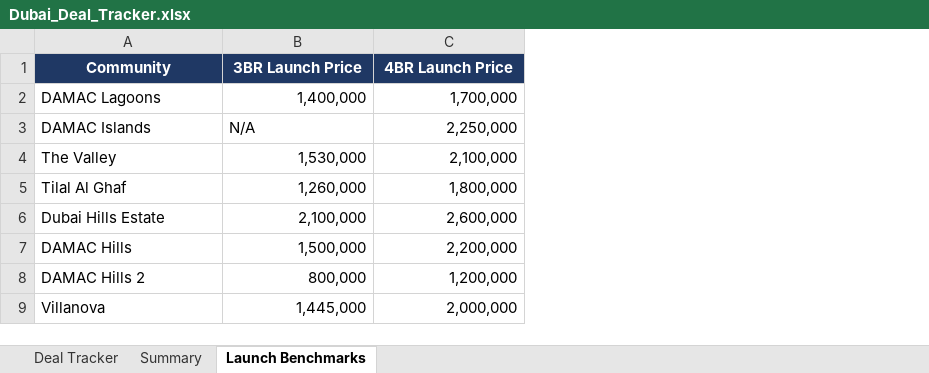
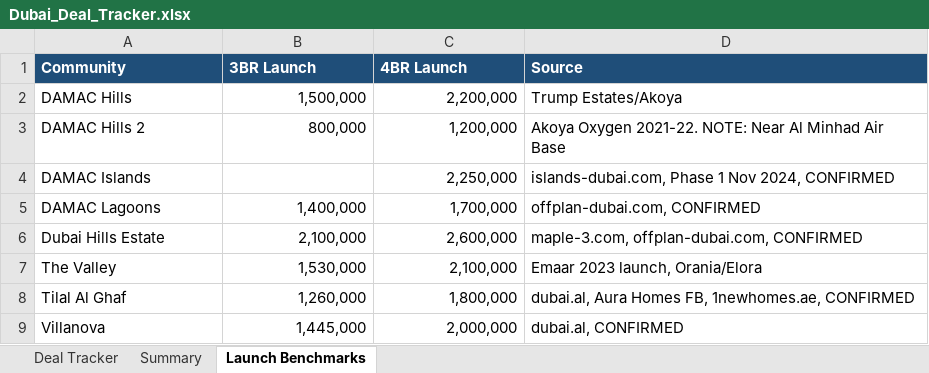
Before and after one commit to mohammadparyal/property-shortlist, an Excel workbook: Dubai_Deal_Tracker.xlsx, sheet Launch Benchmarks, drawn as a sheet; values as stored, in another font and other column widths than the file's, no borders; removed rows and columns are numbered as before the commit, all else as after; the diff names each change by its address in the sheet, - before the commit and + after, or states it on an @@ line.

Commit message:
feat: Add scripts for scraping and processing real estate data
- Introduced `append_community.py` to accumulate Bayut data into `raw_data.json`.
- Created `bayut_extractor.js` for scraping listings from Bayut search pages.
- Added `combine_append.py` to merge PropertyFinder listings with existing Bayut data.
- Developed `pf_extractor.js` for extracting listings from PropertyFinder.
- Implemented `process_deals.py` to process raw data, merge price history, and generate output files.

```diff
--- a/Dubai_Deal_Tracker.xlsx (sheet Launch Benchmarks)
+++ b/Dubai_Deal_Tracker.xlsx (sheet Launch Benchmarks)
+column D (Source), row 5: offplan-dubai.com, CONFIRMED; rows 7-9: Emaar 2023 launch, Orania/Elora | dubai.al, Aura Homes FB, 1newhomes.ae, CONFIRMED | dubai.al, CONFIRMED
-A1:C1 alignment: center
+A1:C1 alignment: left
-B1: 3BR Launch Price
+B1: 3BR Launch
-C1: 4BR Launch Price
+C1: 4BR Launch
@@ row 7 moved to row 2: DAMAC Hills @@
@@ row 8 moved to row 3: DAMAC Hills 2 @@
+row 4: DAMAC Islands |  | 2,250,000 | islands-dubai.com, Phase 1 Nov 2024, CONFIRMED
-row 3: DAMAC Islands | N/A | 2,250,000
```
Also changed, not shown: sheet Deal Tracker, sheet Summary, 9 other files.
